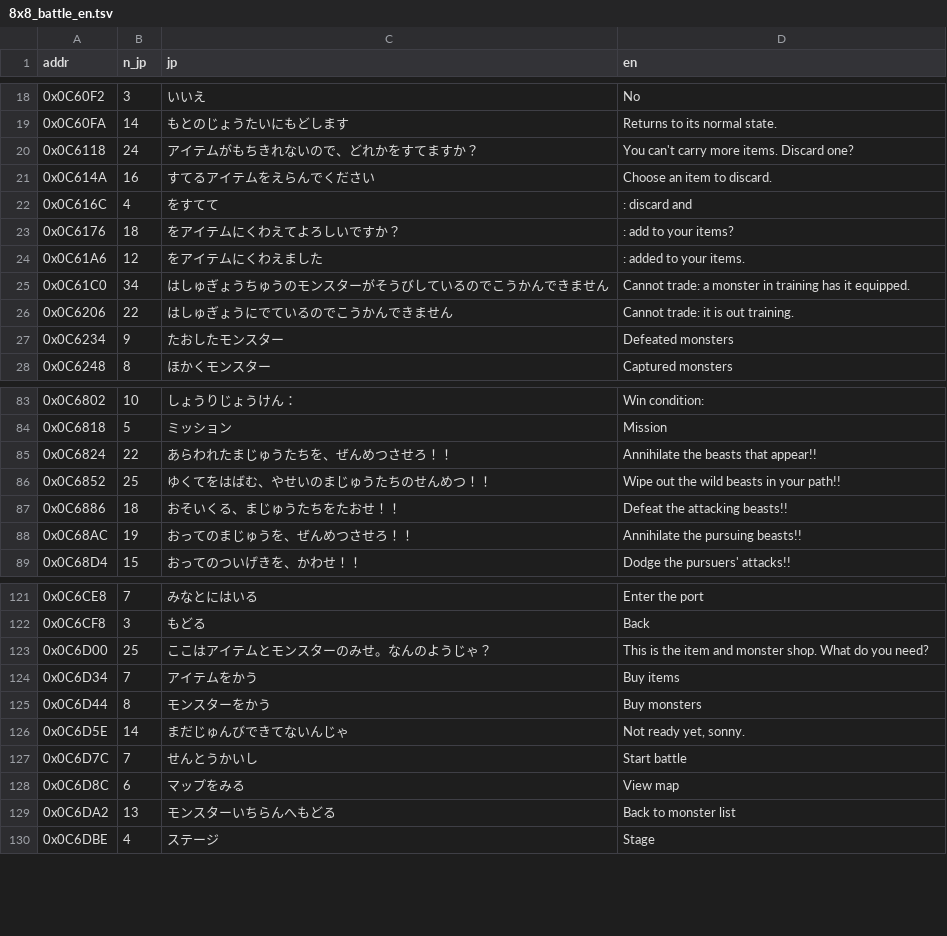
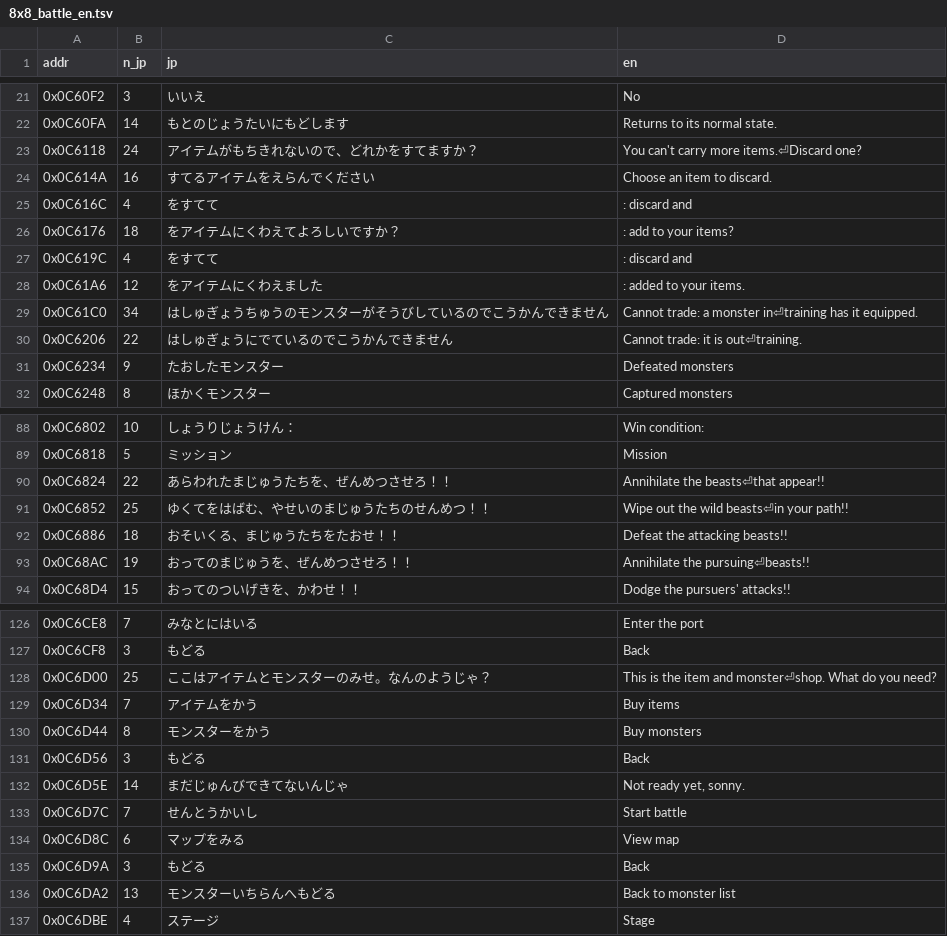
Before and after one commit to micaelmaciel/monster-guardians-eng, a TSV file: translation/8x8_battle_en.tsv, drawn as a sheet; only a part is shown, gaps mark what is left out; the diff covers the shown part only.

```diff
--- a/translation/8x8_battle_en.tsv
+++ b/translation/8x8_battle_en.tsv
@@ -19,3 +22,3 @@ addr	n_jp	jp	en
 0x0C60FA	14	もとのじょうたいにもどします	Returns to its normal state.
-0x0C6118	24	アイテムがもちきれないので、どれかをすてますか？	You can't carry more items. Discard one?
+0x0C6118	24	アイテムがもちきれないので、どれかをすてますか？	You can't carry more items.⏎Discard one?
 0x0C614A	16	すてるアイテムをえらんでください	Choose an item to discard.
@@ -23,5 +26,6 @@ addr	n_jp	jp	en
 0x0C6176	18	をアイテムにくわえてよろしいですか？	: add to your items?
+0x0C619C	4	をすてて	: discard and
 0x0C61A6	12	をアイテムにくわえました	: added to your items.
-0x0C61C0	34	はしゅぎょうちゅうのモンスターがそうびしているのでこうかんできません	Cannot trade: a monster in training has it equipped.
-0x0C6206	22	はしゅぎょうにでているのでこうかんできません	Cannot trade: it is out training.
+0x0C61C0	34	はしゅぎょうちゅうのモンスターがそうびしているのでこうかんできません	Cannot trade: a monster in⏎training has it equipped.
+0x0C6206	22	はしゅぎょうにでているのでこうかんできません	Cannot trade: it is out⏎training.
 0x0C6234	9	たおしたモンスター	Defeated monsters
@@ -84,6 +89,6 @@ addr	n_jp	jp	en
 0x0C6818	5	ミッション	Mission
-0x0C6824	22	あらわれたまじゅうたちを、ぜんめつさせろ！！	Annihilate the beasts that appear!!
-0x0C6852	25	ゆくてをはばむ、やせいのまじゅうたちのせんめつ！！	Wipe out the wild beasts in your path!!
+0x0C6824	22	あらわれたまじゅうたちを、ぜんめつさせろ！！	Annihilate the beasts⏎that appear!!
+0x0C6852	25	ゆくてをはばむ、やせいのまじゅうたちのせんめつ！！	Wipe out the wild beasts⏎in your path!!
 0x0C6886	18	おそいくる、まじゅうたちをたおせ！！	Defeat the attacking beasts!!
-0x0C68AC	19	おってのまじゅうを、ぜんめつさせろ！！	Annihilate the pursuing beasts!!
+0x0C68AC	19	おってのまじゅうを、ぜんめつさせろ！！	Annihilate the pursuing⏎beasts!!
 0x0C68D4	15	おってのついげきを、かわせ！！	Dodge the pursuers' attacks!!
@@ -122,5 +127,6 @@ addr	n_jp	jp	en
 0x0C6CF8	3	もどる	Back
-0x0C6D00	25	ここはアイテムとモンスターのみせ。なんのようじゃ？	This is the item and monster shop. What do you need?
+0x0C6D00	25	ここはアイテムとモンスターのみせ。なんのようじゃ？	This is the item and monster⏎shop. What do you need?
 0x0C6D34	7	アイテムをかう	Buy items
 0x0C6D44	8	モンスターをかう	Buy monsters
+0x0C6D56	3	もどる	Back
 0x0C6D5E	14	まだじゅんびできてないんじゃ	Not ready yet, sonny.
@@ -128,2 +134,3 @@ addr	n_jp	jp	en
 0x0C6D8C	6	マップをみる	View map
+0x0C6D9A	3	もどる	Back
 0x0C6DA2	13	モンスターいちらんへもどる	Back to monster list
```
Also changed, not shown: 4 added rows and 12 edited cells elsewhere in this file, translation/8x8_map_en.tsv, translation/8x8_shop_en.tsv, 2 other files.
